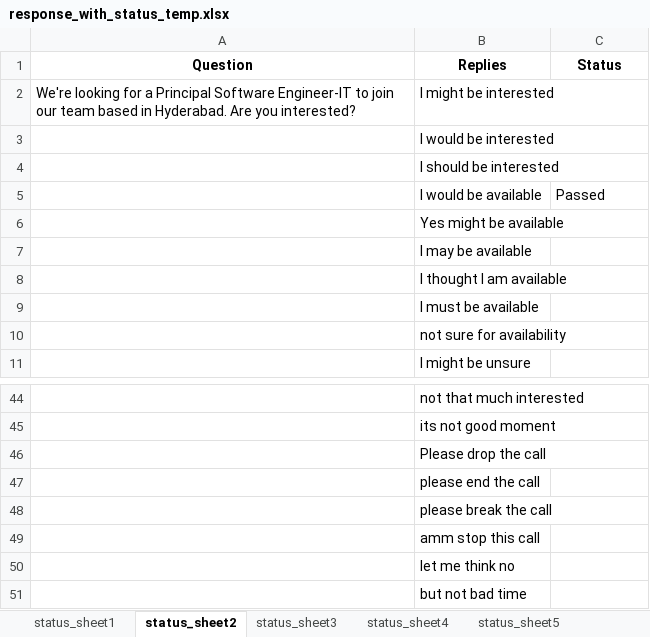
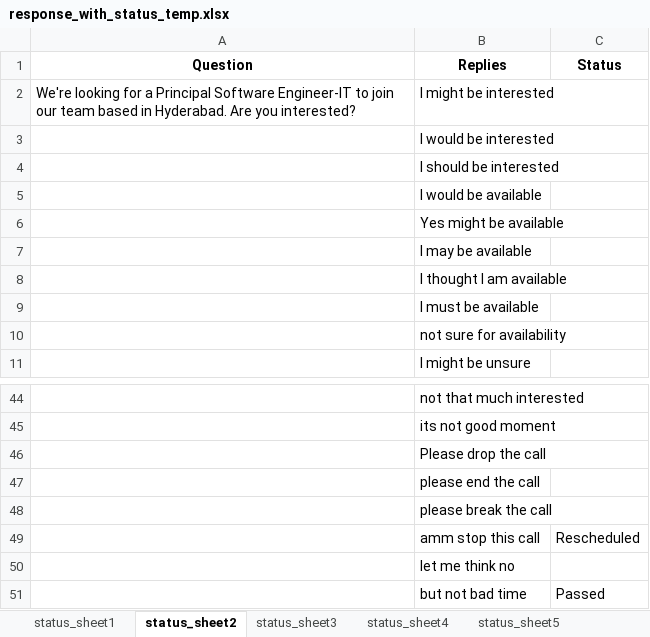
Before and after one commit to yashbansal11111/Selenium-Files, an Excel workbook: response_with_status_temp.xlsx, sheet status_sheet2, drawn as a sheet; only a part is shown, gaps mark what is left out; values as stored, in another font and other column widths than the file's, no borders; the diff names each change by its address in the sheet, - before the commit and + after, or states it on an @@ line.

```diff
--- a/response_with_status_temp.xlsx (sheet status_sheet2)
+++ b/response_with_status_temp.xlsx (sheet status_sheet2)
-C5 (Status): Passed
+C5 (Status): (empty)
-C49 (Status): (empty)
+C49 (Status): Rescheduled
-C51 (Status): (empty)
+C51 (Status): Passed
```
Also changed, not shown: sheet status_sheet1, sheet status_sheet4, sheet status_sheet5, sheet status_sheet6, sheet status_sheet3, reschedule_sheet.xlsx, reschedule_sheet_small.xlsx, 7 other files.
